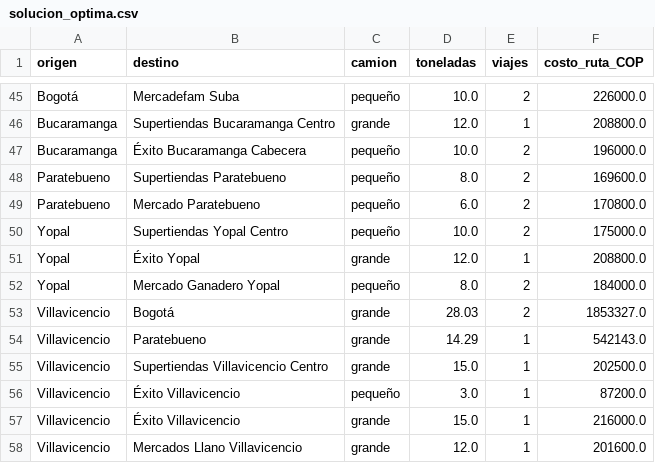
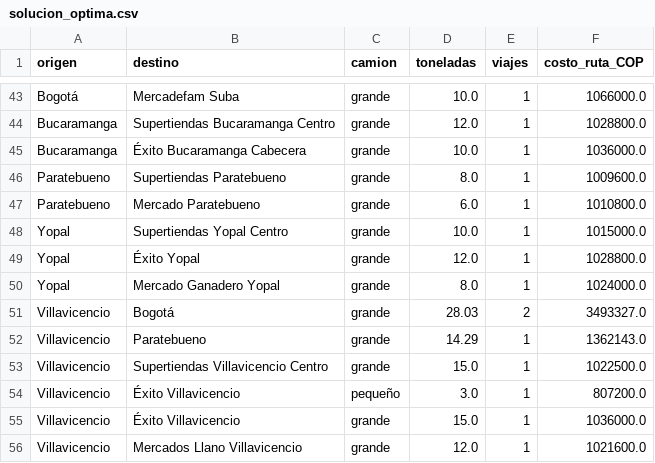
Before and after one commit to ViViAn12345678/ProyectoOptimizacion, a CSV file: Data/solucion_optima.csv, drawn as a sheet; only a part is shown, gaps mark what is left out; addresses are those after the commit; the diff covers the shown part only; the diff names each change by its address in the sheet, - before the commit and + after, or states it on an @@ line.

```diff
--- a/Data/solucion_optima.csv
+++ b/Data/solucion_optima.csv
-C43 (camion): pequeño
+C43 (camion): grande
-E43 (viajes): 2
+E43 (viajes): 1
-F43 (costo_ruta_COP): 226000.0
+F43 (costo_ruta_COP): 1066000.0
-F44 (costo_ruta_COP): 208800.0
+F44 (costo_ruta_COP): 1028800.0
-C45:C48 (camion): pequeño
+C45:C48 (camion): grande
-E45:E48 (viajes): 2
+E45:E48 (viajes): 1
-F45 (costo_ruta_COP): 196000.0
+F45 (costo_ruta_COP): 1036000.0
-F46 (costo_ruta_COP): 169600.0
+F46 (costo_ruta_COP): 1009600.0
-F47 (costo_ruta_COP): 170800.0
+F47 (costo_ruta_COP): 1010800.0
-F48 (costo_ruta_COP): 175000.0
+F48 (costo_ruta_COP): 1015000.0
-F49 (costo_ruta_COP): 208800.0
+F49 (costo_ruta_COP): 1028800.0
-C50 (camion): pequeño
+C50 (camion): grande
-E50 (viajes): 2
+E50 (viajes): 1
-F50 (costo_ruta_COP): 184000.0
+F50 (costo_ruta_COP): 1024000.0
-F51 (costo_ruta_COP): 1853327.0
+F51 (costo_ruta_COP): 3493327.0
-F52 (costo_ruta_COP): 542143.0
+F52 (costo_ruta_COP): 1362143.0
-F53 (costo_ruta_COP): 202500.0
+F53 (costo_ruta_COP): 1022500.0
-F54 (costo_ruta_COP): 87200.0
+F54 (costo_ruta_COP): 807200.0
-F55 (costo_ruta_COP): 216000.0
+F55 (costo_ruta_COP): 1036000.0
-F56 (costo_ruta_COP): 201600.0
+F56 (costo_ruta_COP): 1021600.0
```
Also changed, not shown: 2 removed rows and 67 edited cells elsewhere in this file, 1 other file.
